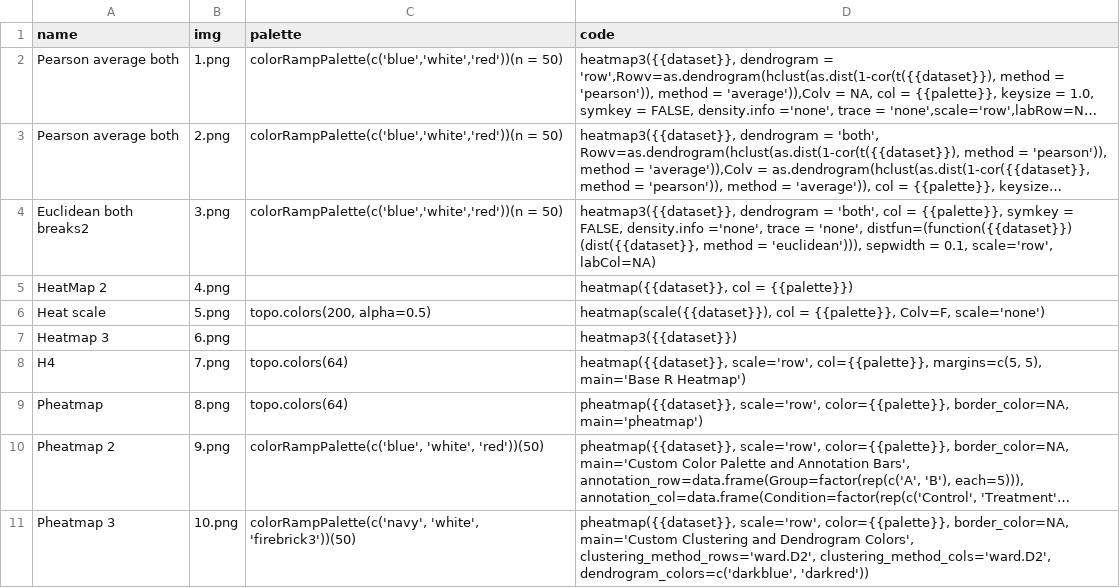
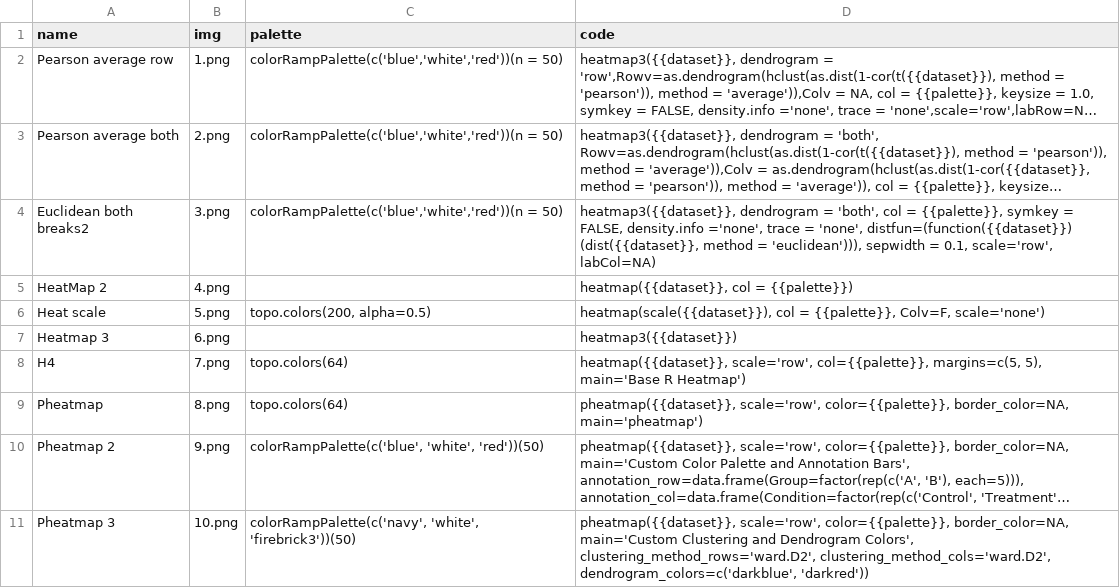
Before and after one commit to a00s/ugplot, a CSV file: R/plotlist.csv, drawn as a sheet; long unchanged cells end in …; the diff names each change by its address in the sheet, - before the commit and + after, or states it on an @@ line.

```diff
--- a/R/plotlist.csv
+++ b/R/plotlist.csv
-A2 (name): Pearson average both
+A2 (name): Pearson average row
```
Also changed, not shown: 2 other files.
